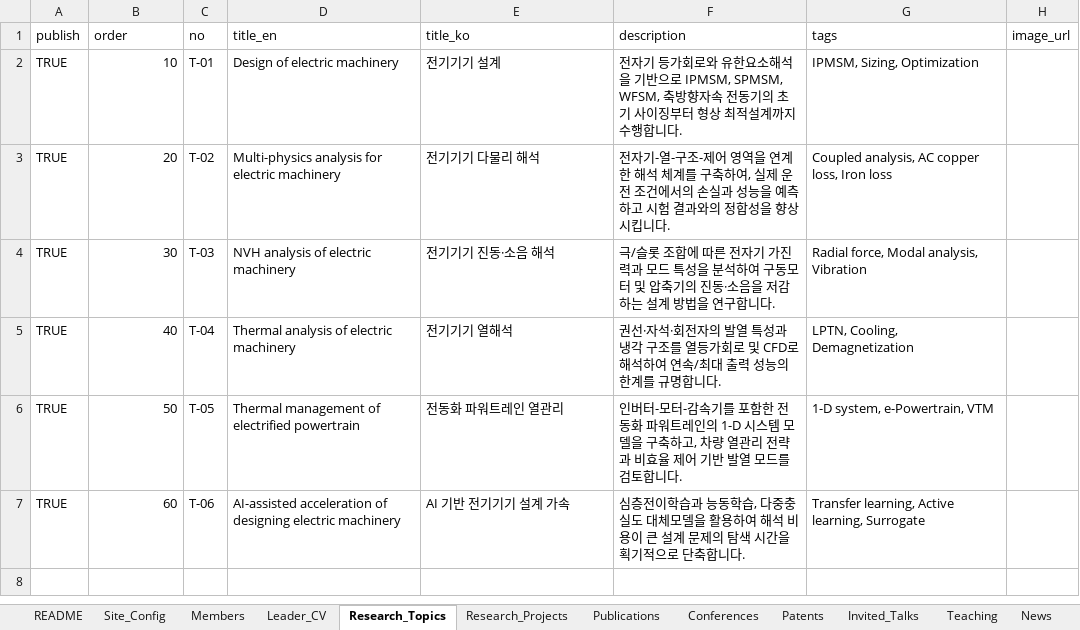
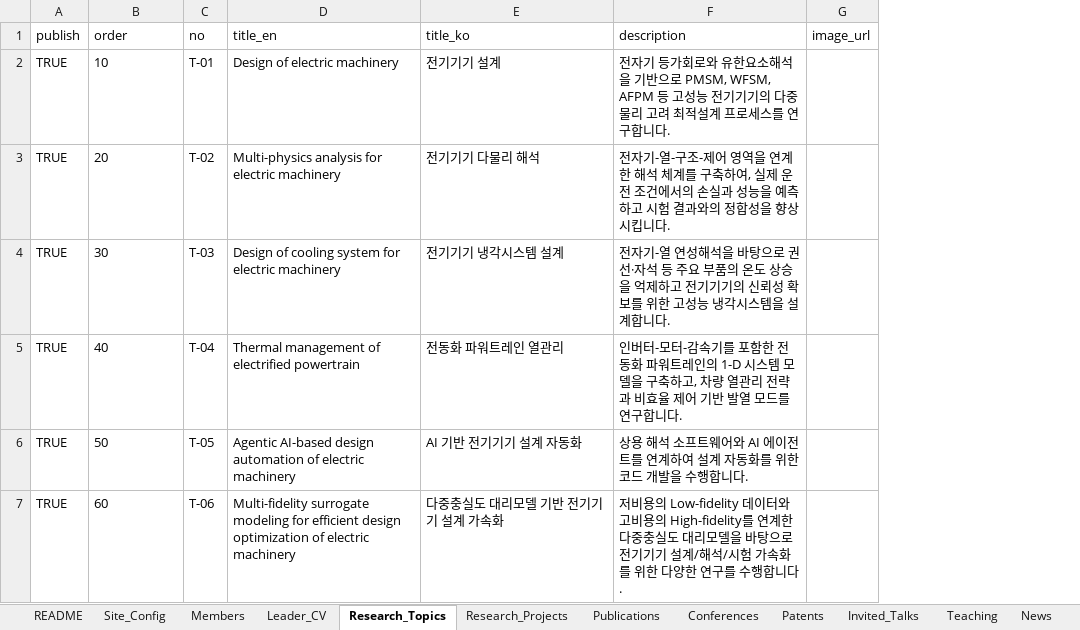
Before and after one commit to eplab-dgu/eplab-dgu.github.io, an Excel workbook: eplab_website_content.xlsx, sheet Research_Topics, drawn as a sheet; values as stored, in another font and other column widths than the file's, no borders; the diff names each change by its address in the sheet, - before the commit and + after, or states it on an @@ line.

```diff
--- a/eplab_website_content.xlsx (sheet Research_Topics)
+++ b/eplab_website_content.xlsx (sheet Research_Topics)
-column G (tags), rows 2-7: IPMSM, Sizing, Optimization | Coupled analysis, AC copper loss, Iron loss | Radial force, Modal analysis, Vibration | LPTN, Cooling, Demagnetization | 1-D system, e-Powertrain, VTM | Transfer learning, Active learning, Surrogate
-B2:B7 alignment: right
+B2:B7 alignment: left
-F2 (description): …반으로 IPMSM, SPMSM, WFSM, 축방향자속 전동기의 초기 사이징부터 형상 최적설계까지 수행합니다.
+F2 (description): …반으로 PMSM, WFSM, AFPM 등 고성능 전기기기의 다중물리 고려 최적설계 프로세스를 연구합니다.
-D4 (title_en): NVH analysis of electric machinery
+D4 (title_en): Design of cooling system for electric machinery
-E4 (title_ko): 전기기기 진동·소음 해석
+E4 (title_ko): 전기기기 냉각시스템 설계
-F4 (description): 극/슬롯 조합에 따른 전자기 가진력과 모드 특성을 분석하여 구동모터 및 압축기의 진동·소음을 저감하는 설계 방법을 연구합니다.
+F4 (description): 전자기-열 연성해석을 바탕으로 권선·자석 등 주요 부품의 온도 상승을 억제하고 전기기기의 신뢰성 확보를 위한 고성능 냉각시스템을 설계합니다.
-D5 (title_en): Thermal analysis of electric machinery
+D5 (title_en): Thermal management of electrified powertrain
-E5 (title_ko): 전기기기 열해석
+E5 (title_ko): 전동화 파워트레인 열관리
-F5 (description): 권선·자석·회전자의 발열 특성과 냉각 구조를 열등가회로 및 CFD로 해석하여 연속/최대 출력 성능의 한계를 규명합니다.
+F5 (description): 인버터-모터-감속기를 포함한 전동화 파워트레인의 1-D 시스템 모델을 구축하고, 차량 열관리 전략과 비효율 제어 기반 발열 모드를 연구합니다.
-D6 (title_en): Thermal management of electrified powertrain
+D6 (title_en): Agentic AI-based design automation of electric machinery
-E6 (title_ko): 전동화 파워트레인 열관리
+E6 (title_ko): AI 기반 전기기기 설계 자동화
-F6 (description): 인버터-모터-감속기를 포함한 전동화 파워트레인의 1-D 시스템 모델을 구축하고, 차량 열관리 전략과 비효율 제어 기반 발열 모드를 검토합니다.
+F6 (description): 상용 해석 소프트웨어와 AI 에이전트를 연계하여 설계 자동화를 위한 코드 개발을 수행합니다.
-D7 (title_en): AI-assisted acceleration of designing electric machinery
+D7 (title_en): Multi-fidelity surrogate modeling for efficient design optimization of electric machinery
-E7 (title_ko): AI 기반 전기기기 설계 가속
+E7 (title_ko): 다중충실도 대리모델 기반 전기기기 설계 가속화
-F7 (description): 심층전이학습과 능동학습, 다중충실도 대체모델을 활용하여 해석 비용이 큰 설계 문제의 탐색 시간을 획기적으로 단축합니다.
+F7 (description): 저비용의 Low-fidelity 데이터와 고비용의 High-fidelity를 연계한 다중충실도 대리모델을 바탕으로 전기기기 설계/해석/시험 가속화를 위한 다양한 연구를 수행합니다.
```
Also changed, not shown: sheet Research_Projects, sheet Site_Config, sheet News, sheet Publications, sheet Leader_CV, sheet Invited_Talks, 4 more sheets, 5 other files.
